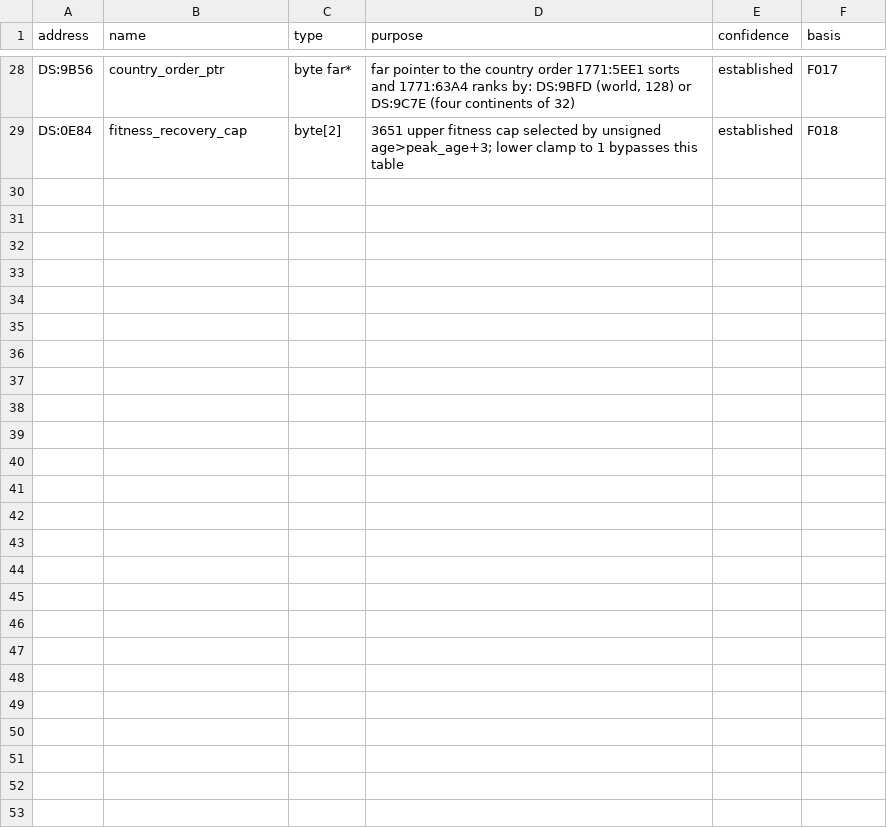
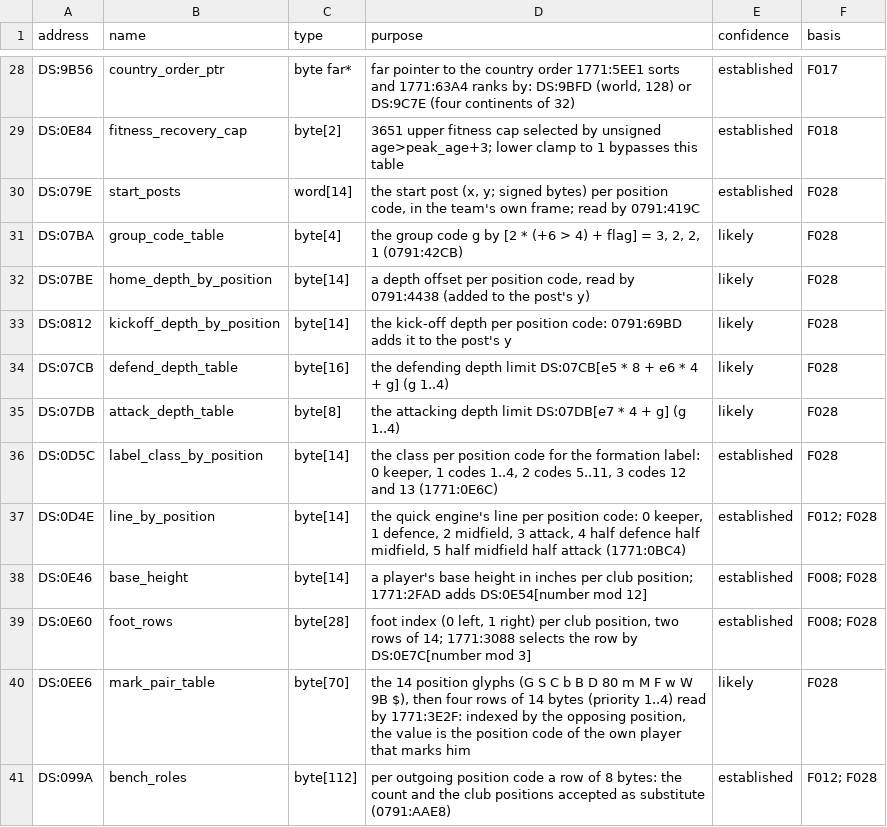
Before and after one commit to diegoami/goal2-archaeology, a TSV file: static/goal-exe/annotations/globals.tsv, drawn as a sheet; only a part is shown, gaps mark what is left out.

Commit message:
T54: annotation rows for the routines, fields and tables read (F028)

```diff
--- a/static/goal-exe/annotations/globals.tsv
+++ b/static/goal-exe/annotations/globals.tsv
@@ -29 +29,13 @@ DS:9B56	country_order_ptr	byte far*	far pointer to the country order 1771:5EE1 s
 DS:0E84	fitness_recovery_cap	byte[2]	3651 upper fitness cap selected by unsigned age>peak_age+3; lower clamp to 1 bypasses this table	established	F018
+DS:079E	start_posts	word[14]	the start post (x, y; signed bytes) per position code, in the team's own frame; read by 0791:419C	established	F028
+DS:07BA	group_code_table	byte[4]	the group code g by [2 * (+6 > 4) + flag] = 3, 2, 2, 1 (0791:42CB)	likely	F028
+DS:07BE	home_depth_by_position	byte[14]	a depth offset per position code, read by 0791:4438 (added to the post's y)	likely	F028
+DS:0812	kickoff_depth_by_position	byte[14]	the kick-off depth per position code: 0791:69BD adds it to the post's y	likely	F028
+DS:07CB	defend_depth_table	byte[16]	the defending depth limit DS:07CB[e5 * 8 + e6 * 4 + g] (g 1..4)	likely	F028
+DS:07DB	attack_depth_table	byte[8]	the attacking depth limit DS:07DB[e7 * 4 + g] (g 1..4)	likely	F028
+DS:0D5C	label_class_by_position	byte[14]	the class per position code for the formation label: 0 keeper, 1 codes 1..4, 2 codes 5..11, 3 codes 12 and 13 (1771:0E6C)	established	F028
+DS:0D4E	line_by_position	byte[14]	the quick engine's line per position code: 0 keeper, 1 defence, 2 midfield, 3 attack, 4 half defence half midfield, 5 half midfield half attack (1771:0BC4)	established	F012; F028
+DS:0E46	base_height	byte[14]	a player's base height in inches per club position; 1771:2FAD adds DS:0E54[number mod 12]	established	F008; F028
+DS:0E60	foot_rows	byte[28]	foot index (0 left, 1 right) per club position, two rows of 14; 1771:3088 selects the row by DS:0E7C[number mod 3]	established	F008; F028
+DS:0EE6	mark_pair_table	byte[70]	the 14 position glyphs (G S C b B D 80 m M F w W 9B $), then four rows of 14 bytes (priority 1..4) read by 1771:3E2F: indexed by the opposing position, the value is the position code of the own player that marks him	likely	F028
+DS:099A	bench_roles	byte[112]	per outgoing position code a row of 8 bytes: the count and the club positions accepted as substitute (0791:AAE8)	established	F012; F028
```
Also changed, not shown: static/goal-exe/annotations/fields.tsv, 2 other files.
